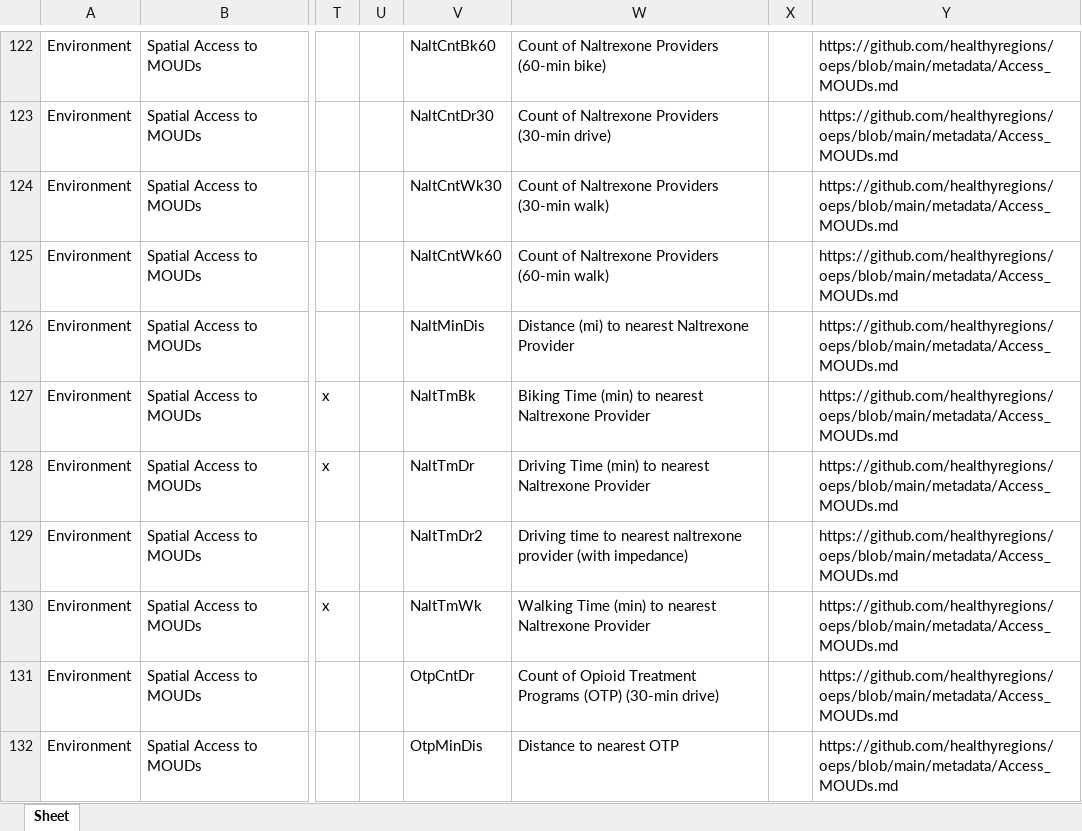
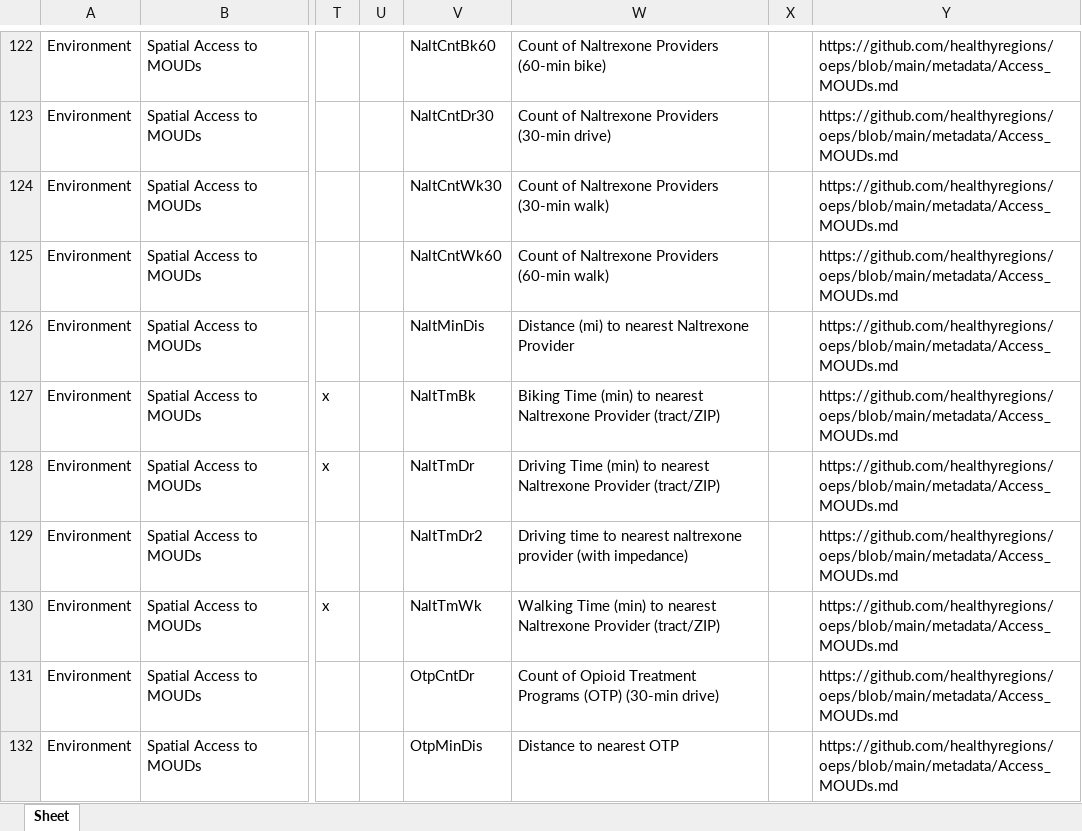
Before and after one commit to healthyregions/oeps, an Excel workbook: docs/src/reference/data-dictionaries/Z_Dict.xlsx, sheet Sheet, drawn as a sheet; only a part is shown, gaps mark what is left out; values as stored, in another font and other column widths than the file's, no borders; the diff covers the shown part only; the diff names each change by its address in the sheet, - before the commit and + after, or states it on an @@ line.

```diff
--- a/docs/src/reference/data-dictionaries/Z_Dict.xlsx (sheet Sheet)
+++ b/docs/src/reference/data-dictionaries/Z_Dict.xlsx (sheet Sheet)
-W127: …Naltrexone Provider
+W127: …Naltrexone Provider (tract/ZIP)
-W128: …Naltrexone Provider
+W128: …Naltrexone Provider (tract/ZIP)
-W130: …Naltrexone Provider
+W130: …Naltrexone Provider (tract/ZIP)
```
Also changed, not shown: 12 edited cells elsewhere in this sheet, docs/src/reference/data-dictionaries/C_Dict.xlsx, docs/src/reference/data-dictionaries/S_Dict.xlsx, 6 other files.
